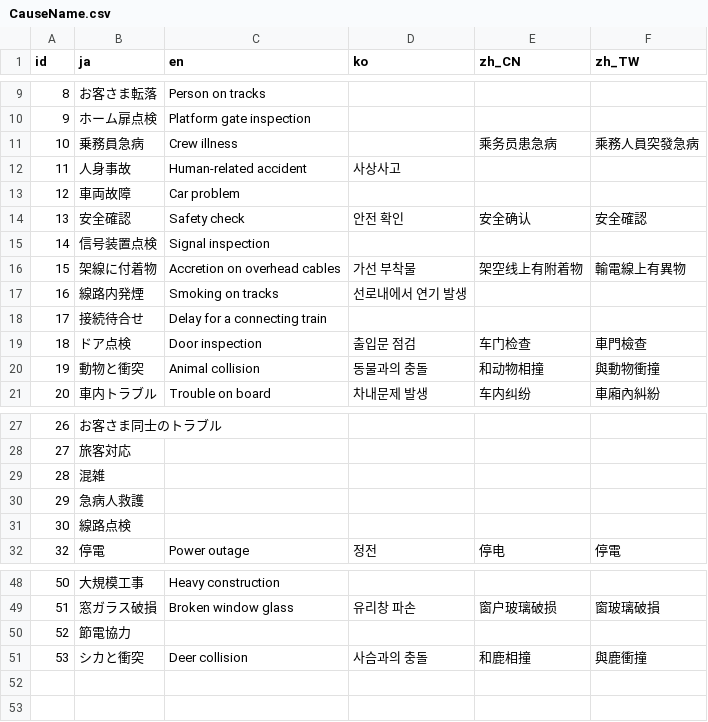
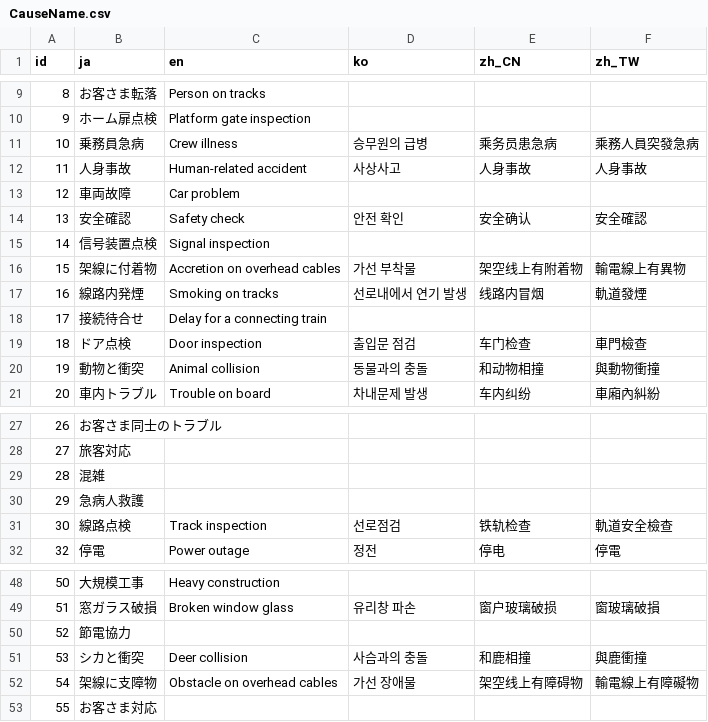
Before and after one commit to friuli-jokyo/python-odpt2jre, a CSV file: odpt2jre/intermediate_components/table/CauseName.csv, drawn as a sheet; only a part is shown, gaps mark what is left out.

```diff
--- a/odpt2jre/intermediate_components/table/CauseName.csv
+++ b/odpt2jre/intermediate_components/table/CauseName.csv
@@ -10,4 +10,4 @@
 "9","ホーム扉点検","Platform gate inspection",,,
-"10","乗務員急病","Crew illness",,"乘务员患急病","乘務人員突發急病"
-"11","人身事故","Human-related accident","사상사고",,
+"10","乗務員急病","Crew illness","승무원의 급병","乘务员患急病","乘務人員突發急病"
+"11","人身事故","Human-related accident","사상사고","人身事故","人身事故"
 "12","車両故障","Car problem",,,
@@ -16,3 +16,3 @@
 "15","架線に付着物","Accretion on overhead cables","가선 부착물","架空线上有附着物","輸電線上有異物"
-"16","線路内発煙","Smoking on tracks","선로내에서 연기 발생",,
+"16","線路内発煙","Smoking on tracks","선로내에서 연기 발생","线路内冒烟","軌道發煙"
 "17","接続待合せ","Delay for a connecting train",,,
@@ -30,3 +30,3 @@
 "29","急病人救護",,,,
-"30","線路点検",,,,
+"30","線路点検","Track inspection","선로점검","铁轨检查","軌道安全檢查"
 "32","停電","Power outage","정전","停电","停電"
@@ -51 +51,3 @@
 "53","シカと衝突","Deer collision","사슴과의 충돌","和鹿相撞","與鹿衝撞"
+"54","架線に支障物","Obstacle on overhead cables","가선 장애물","架空线上有障碍物","輸電線上有障礙物"
+"55","お客さま対応",,,,
```
Also changed, not shown: odpt2jre/intermediate_components/table/StationName.csv.
